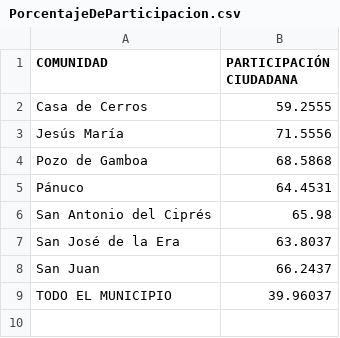
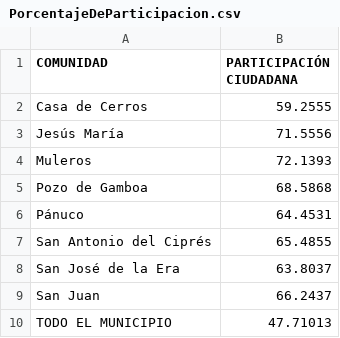
Before and after one commit to Dimorld/Election_2024_Data_Panuco_Zacatecas, a CSV file: PorcentajeDeParticipacion.csv, drawn as a sheet.

```diff
--- a/PorcentajeDeParticipacion.csv
+++ b/PorcentajeDeParticipacion.csv
@@ -3,7 +3,8 @@ Casa de Cerros|59.2555
 Jesús María|71.5556
+Muleros|72.1393
 Pozo de Gamboa|68.5868
 Pánuco|64.4531
-San Antonio del Ciprés|65.98
+San Antonio del Ciprés|65.4855
 San José de la Era|63.8037
 San Juan|66.2437
-TODO EL MUNICIPIO|39.96037
+TODO EL MUNICIPIO|47.71013
```
Also changed, not shown: Votacion_de_Candidatos_por_Pueblo_porcentajes.csv, Votos_Totales_Municipio.csv, 3 other files.
